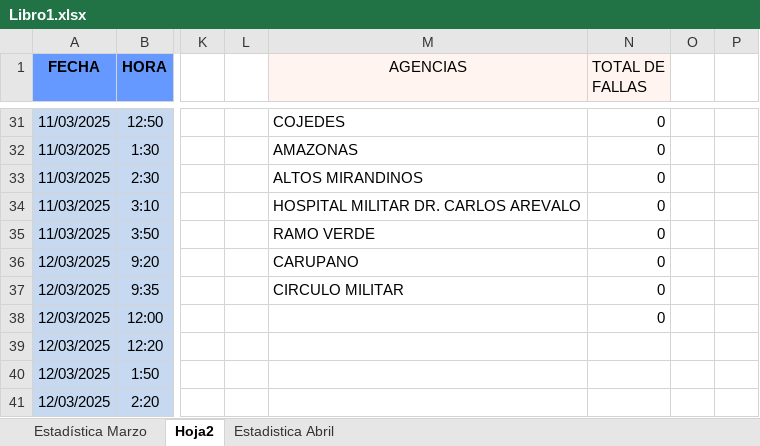
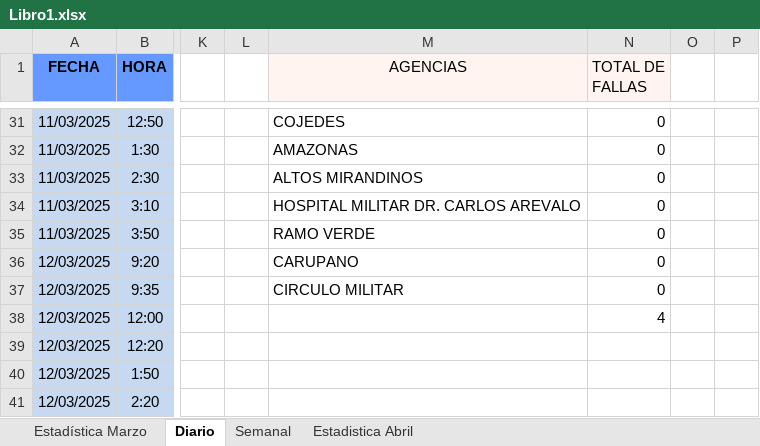
Before and after one commit to zairelyshdz/caidas_agencias_banfanb, an Excel workbook: Libro1.xlsx, sheet Diario, drawn as a sheet; only a part is shown, gaps mark what is left out; values as stored, in another font and other column widths than the file's, no borders; the diff covers the shown part only; the diff names each change by its address in the sheet, - before the commit and + after, or states it on an @@ line.

```diff
--- a/Libro1.xlsx (sheet Diario)
+++ b/Libro1.xlsx (sheet Diario)
-sheet tab: Hoja2
+sheet tab: Diario
+sheet tab: Semanal
-N38 (TOTAL DE FALLAS): 0
+N38 (TOTAL DE FALLAS): 4
```
Also changed, not shown: 32 added rows, 14 edited cells, cell formats and merged cells elsewhere in this sheet, formulas that keep their value, charts or pictures, 2 other files.
